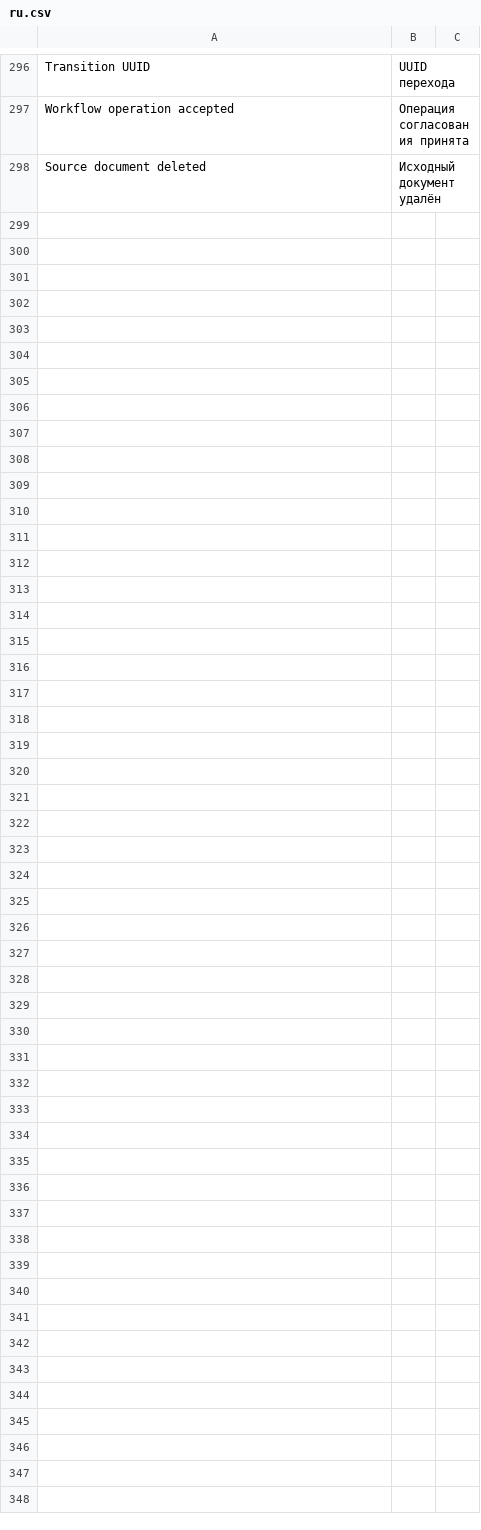
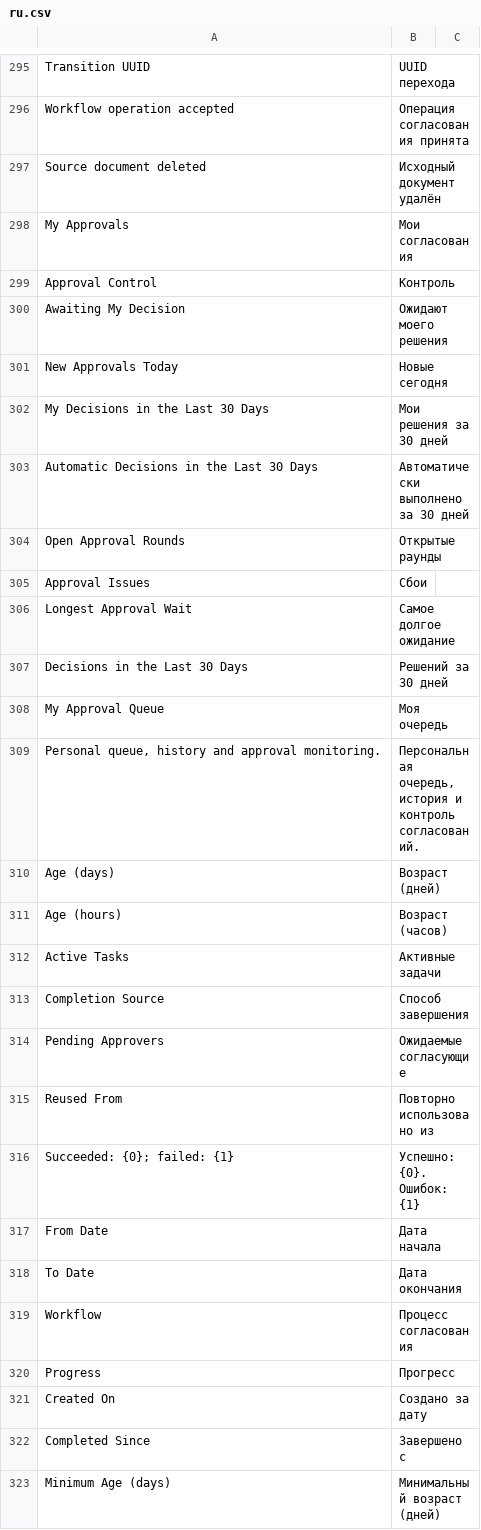
Before and after one commit to Dinext-pro/dinext-common, a CSV file: dinext_common/translations/ru.csv, drawn as a sheet; only a part is shown, gaps mark what is left out; the diff covers the shown part only; the diff names each change by its address in the sheet, - before the commit and + after, or states it on an @@ line.

Commit message:
Localize My Approvals and align personal approval populations

```diff
--- a/dinext_common/translations/ru.csv
+++ b/dinext_common/translations/ru.csv
+row 298: My Approvals | Мои согласования
+row 299: Approval Control | Контроль
+row 300: Awaiting My Decision | Ожидают моего решения
+row 301: New Approvals Today | Новые сегодня
+row 302: My Decisions in the Last 30 Days | Мои решения за 30 дней
+row 303: Automatic Decisions in the Last 30 Days | Автоматически выполнено за 30 дней
+row 304: Open Approval Rounds | Открытые раунды
+row 305: Approval Issues | Сбои
+row 306: Longest Approval Wait | Самое долгое ожидание
+row 307: Decisions in the Last 30 Days | Решений за 30 дней
+row 308: My Approval Queue | Моя очередь
+row 309: Personal queue, history and approval monitoring. | Персональная очередь, история и контроль согласований.
+row 310: Age (days) | Возраст (дней)
+row 311: Age (hours) | Возраст (часов)
+row 312: Active Tasks | Активные задачи
+row 313: Completion Source | Способ завершения
+row 314: Pending Approvers | Ожидаемые согласующие
+row 315: Reused From | Повторно использовано из
+row 316: Succeeded: {0}; failed: {1} | Успешно: {0}. Ошибок: {1}
+row 317: From Date | Дата начала
+row 318: To Date | Дата окончания
+row 319: Workflow | Процесс согласования
+row 320: Progress | Прогресс
+row 321: Created On | Создано за дату
+row 322: Completed Since | Завершено с
+row 323: Minimum Age (days) | Минимальный возраст (дней)
```
Also changed, not shown: 1 removed row elsewhere in this file, 36 other files.
